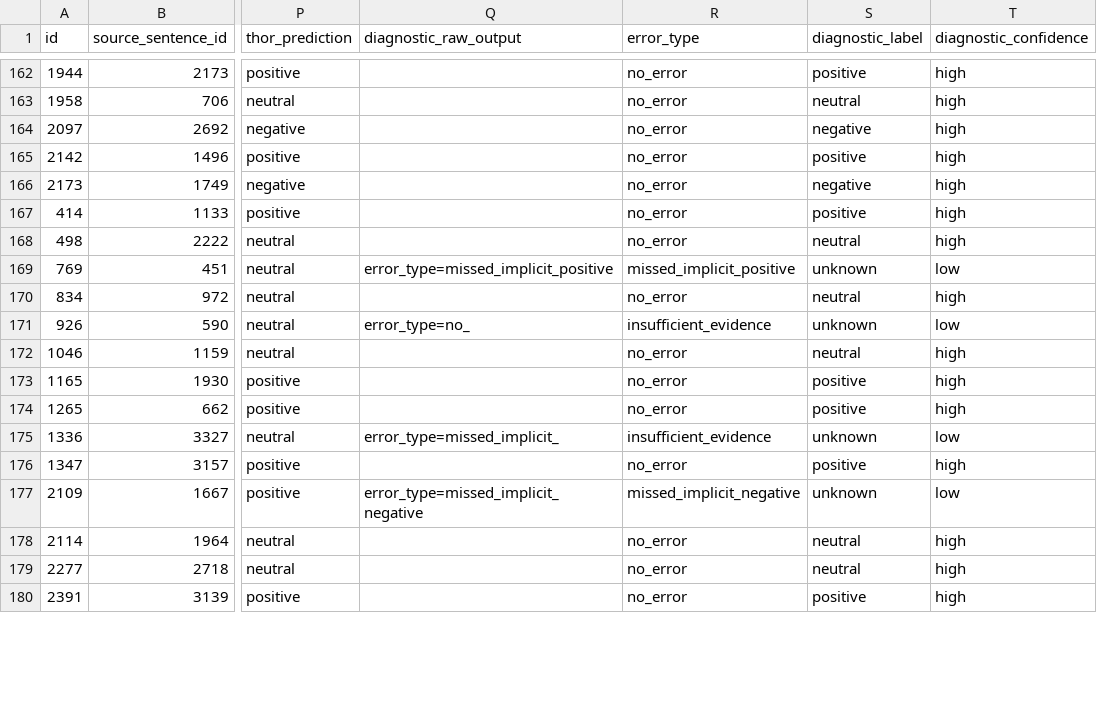
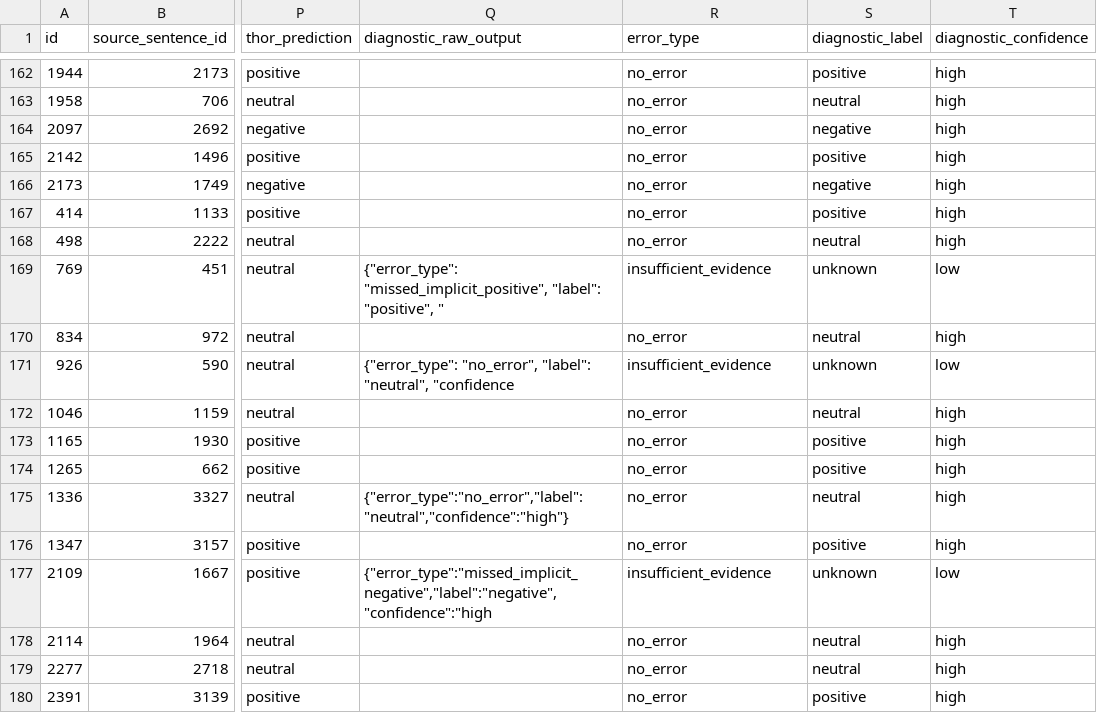
Before and after one commit to FDorj/implicit-sentiment-cot, a CSV file: results/gemini_modelcmp_etc_subset_predictions.csv, drawn as a sheet; only a part is shown, gaps mark what is left out; the diff covers the shown part only; the diff names each change by its address in the sheet, - before the commit and + after, or states it on an @@ line.

Commit message:
feat: repair Gemini diagnostic selection

```diff
--- a/results/gemini_modelcmp_etc_subset_predictions.csv
+++ b/results/gemini_modelcmp_etc_subset_predictions.csv
-Q169 (diagnostic_raw_output): error_type=missed_implicit_positive
+Q169 (diagnostic_raw_output): {"error_type": "missed_implicit_positive", "label": "positive", "
-R169 (error_type): missed_implicit_positive
+R169 (error_type): insufficient_evidence
-Q171 (diagnostic_raw_output): error_type=no_
+Q171 (diagnostic_raw_output): {"error_type": "no_error", "label": "neutral", "confidence
-Q175 (diagnostic_raw_output): error_type=missed_implicit_
+Q175 (diagnostic_raw_output): {"error_type":"no_error","label":"neutral","confidence":"high"}
-R175 (error_type): insufficient_evidence
+R175 (error_type): no_error
-S175 (diagnostic_label): unknown
+S175 (diagnostic_label): neutral
-T175 (diagnostic_confidence): low
+T175 (diagnostic_confidence): high
-Q177 (diagnostic_raw_output): error_type=missed_implicit_negative
+Q177 (diagnostic_raw_output): {"error_type":"missed_implicit_negative","label":"negative","confidence":"high
-R177 (error_type): missed_implicit_negative
+R177 (error_type): insufficient_evidence
```
Also changed, not shown: 124 edited cells elsewhere in this file, results/gemini_modelcmp_validation_tuned_policy_ablation.csv, 39 other files.
